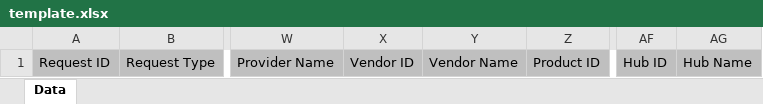
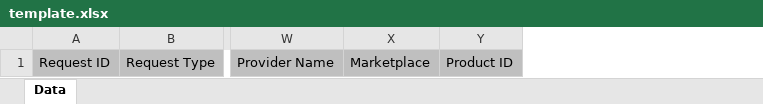
Before and after one commit to IMC-Carolinage/ConnectCustomSubscriptionReport, an Excel workbook: subscription_report/subscriptions_by_creation_date/template.xlsx, sheet Data, drawn as a sheet; only a part is shown, gaps mark what is left out; values as stored, in another font and other column widths than the file's, no borders; removed rows and columns are numbered as before the commit, all else as after; the diff names each change by its address in the sheet, - before the commit and + after, or states it on an @@ line.

Commit message:
Change the columns

```diff
--- a/subscription_report/subscriptions_by_creation_date/template.xlsx (sheet Data)
+++ b/subscription_report/subscriptions_by_creation_date/template.xlsx (sheet Data)
-column X, row 1: Vendor ID
-column Y, row 1: Vendor Name
+column X, row 1: Marketplace
-column AF, row 1: Hub ID
-column AG, row 1: Hub Name
```
Also changed, not shown: 1 other file.
